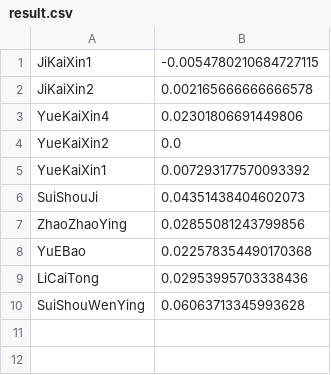
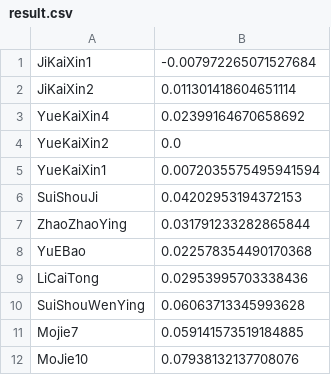
Before and after one commit to zhangruiyep/PCTools-returnRateCalc, a CSV file: result.csv, drawn as a sheet.

```diff
--- a/result.csv
+++ b/result.csv
@@ -1,8 +1,8 @@
-JiKaiXin1,-0.0054780210684727115
-JiKaiXin2,0.002165666666666578
-YueKaiXin4,0.02301806691449806
+JiKaiXin1,-0.007972265071527684
+JiKaiXin2,0.011301418604651114
+YueKaiXin4,0.02399164670658692
 YueKaiXin2,0.0
-YueKaiXin1,0.007293177570093392
-SuiShouJi,0.04351438404602073
-ZhaoZhaoYing,0.02855081243799856
+YueKaiXin1,0.0072035575495941594
+SuiShouJi,0.04202953194372153
+ZhaoZhaoYing,0.031791233282865844
 YuEBao,0.022578354490170368
@@ -10 +10,3 @@ LiCaiTong,0.02953995703338436
 SuiShouWenYing,0.06063713345993628
+Mojie7,0.059141573519184885
+MoJie10,0.07938132137708076
```
Also changed, not shown: data.csv.
